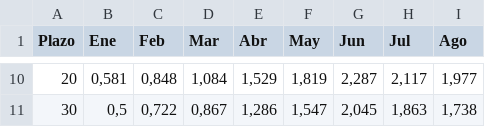
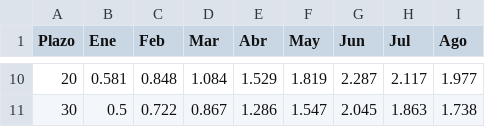
Before and after one commit to Ardark27/python_finance, a CSV file: 8_ETTI/data/tipos_interes.csv, drawn as a sheet; only a part is shown, gaps mark what is left out; the diff covers the shown part only.

Commit message:
Commit ETTI clase

```diff
--- a/8_ETTI/data/tipos_interes.csv
+++ b/8_ETTI/data/tipos_interes.csv
@@ -10,2 +10,2 @@ Plazo;Ene;Feb;Mar;Abr;May;Jun;Jul;Ago
-20;0,581;0,848;1,084;1,529;1,819;2,287;2,117;1,977
-30;0,5;0,722;0,867;1,286;1,547;2,045;1,863;1,738
+20;0.581;0.848;1.084;1.529;1.819;2.287;2.117;1.977
+30;0.5;0.722;0.867;1.286;1.547;2.045;1.863;1.738
```
Also changed, not shown: 64 edited cells elsewhere in this file, 2 other files.
